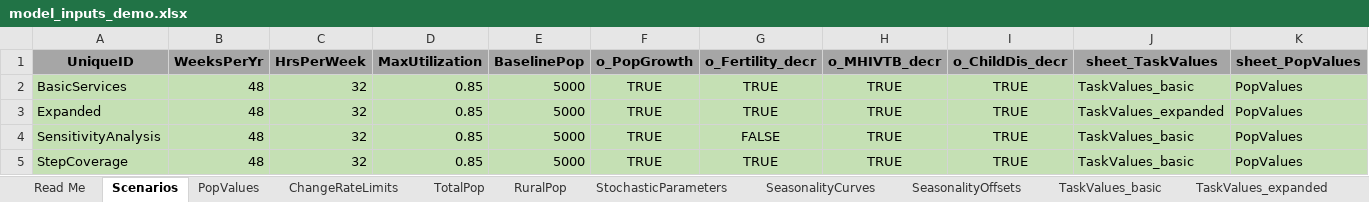
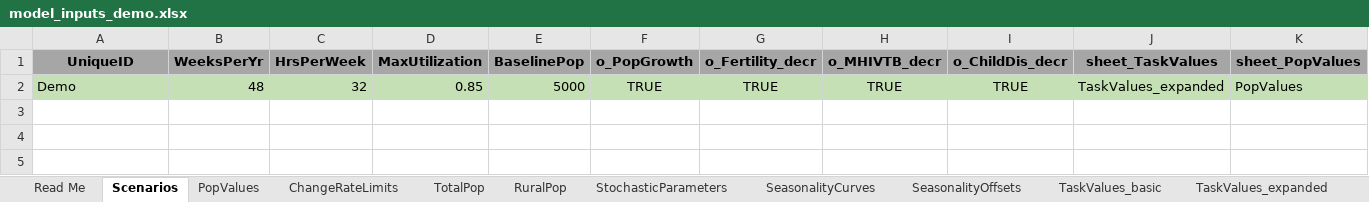
Before and after one commit to InstituteforDiseaseModeling/PACE-HRH-UI, an Excel workbook: config/model_inputs_demo.xlsx, sheet Scenarios, drawn as a sheet; only a part is shown; values as stored, in another font and other column widths than the file's, no borders; removed rows and columns are numbered as before the commit, all else as after; rows hold the shown columns only; the diff names each change by its address in the sheet, - before the commit and + after, or states it on an @@ line.

```diff
--- a/config/model_inputs_demo.xlsx (sheet Scenarios)
+++ b/config/model_inputs_demo.xlsx (sheet Scenarios)
-row 2: BasicServices | 48 | 32 | 0.85 | 5000 | TRUE | TRUE | TRUE | TRUE | TaskValues_basic | PopValues
-A2 (UniqueID): Expanded
+A2 (UniqueID): Demo
-row 4: SensitivityAnalysis | 48 | 32 | 0.85 | 5000 | TRUE | FALSE | TRUE | TRUE | TaskValues_basic | PopValues
-row 5: StepCoverage | 48 | 32 | 0.85 | 5000 | TRUE | TRUE | TRUE | TRUE | TaskValues_basic | PopValues
```
Also changed, not shown: sheet CadreRoles, 4 other files.
